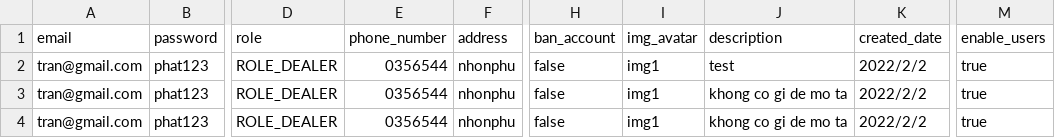
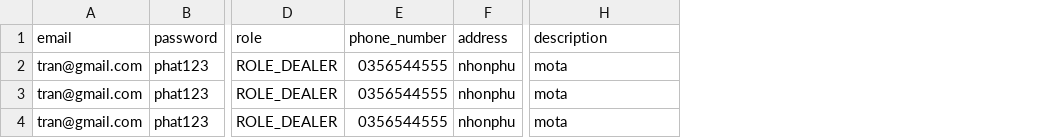
Before and after one commit to phattrantuan/dg3.forum, a CSV file: addresses2.csv, drawn as a sheet; only a part is shown, gaps mark what is left out; removed rows and columns are numbered as before the commit, all else as after; the diff names each change by its address in the sheet, - before the commit and + after, or states it on an @@ line.

```diff
--- a/addresses2.csv
+++ b/addresses2.csv
-column H (ban_account), rows 2-4: all false
-column I (img_avatar), rows 2-4: all img1
-column K (created_date), rows 2-4: all 2022/2/2
-column M (enable_users), rows 2-4: all true
-E2:E4 (phone_number): 0356544
+E2:E4 (phone_number): 0356544555
-H2 (description): test
+H2 (description): mota
-H3:H4 (description): khong co gi de mo ta
+H3:H4 (description): mota
```
Also changed, not shown: 6 other files.
